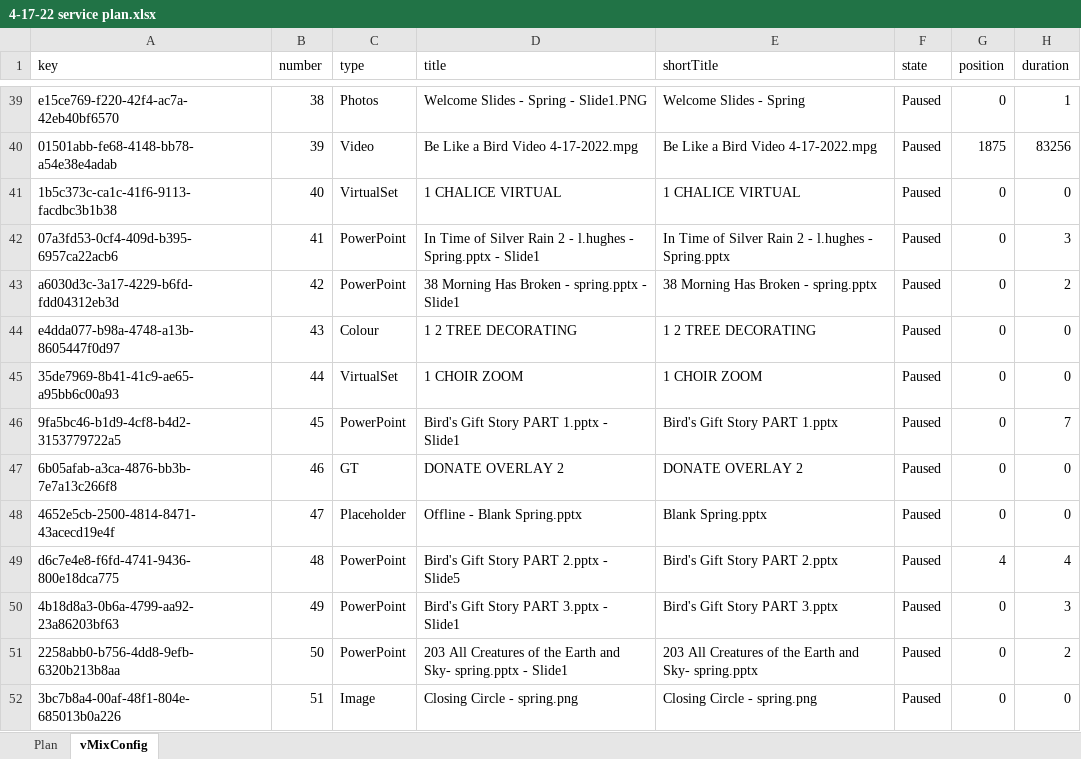
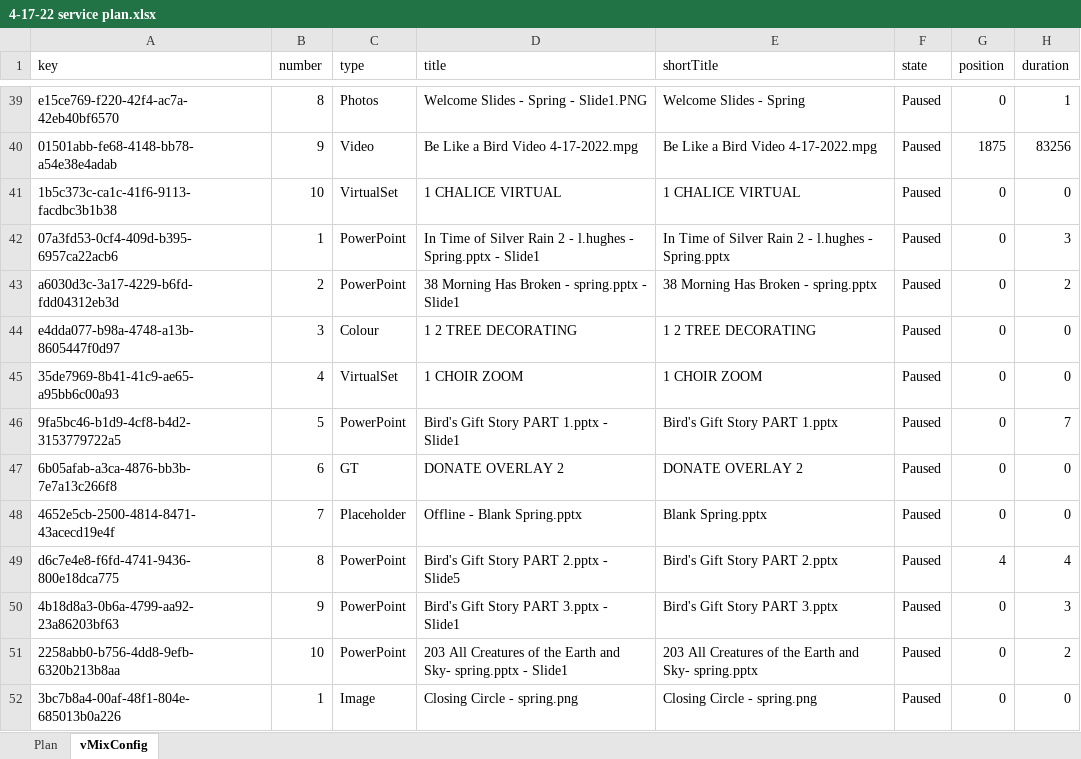
Before and after one commit to DThompson55/VMIX-Helper, an Excel workbook: data/4-17-22 service plan.xlsx, sheet vMixConfig, drawn as a sheet; only a part is shown, gaps mark what is left out; values as stored, in another font and other column widths than the file's, no borders; the diff covers the shown part only; the diff names each change by its address in the sheet, - before the commit and + after, or states it on an @@ line.

```diff
--- a/data/4-17-22 service plan.xlsx (sheet vMixConfig)
+++ b/data/4-17-22 service plan.xlsx (sheet vMixConfig)
-B39 (number): 38
+B39 (number): 8
-B40 (number): 39
+B40 (number): 9
-B41 (number): 40
+B41 (number): 10
-B42 (number): 41
+B42 (number): 1
-B43 (number): 42
+B43 (number): 2
-B44 (number): 43
+B44 (number): 3
-B45 (number): 44
+B45 (number): 4
-B46 (number): 45
+B46 (number): 5
-B47 (number): 46
+B47 (number): 6
-B48 (number): 47
+B48 (number): 7
-B49 (number): 48
+B49 (number): 8
-B50 (number): 49
+B50 (number): 9
-B51 (number): 50
+B51 (number): 10
-B52 (number): 51
+B52 (number): 1
```
Also changed, not shown: 27 edited cells elsewhere in this sheet, sheet Plan, formulas that keep their value, 23 other files.
